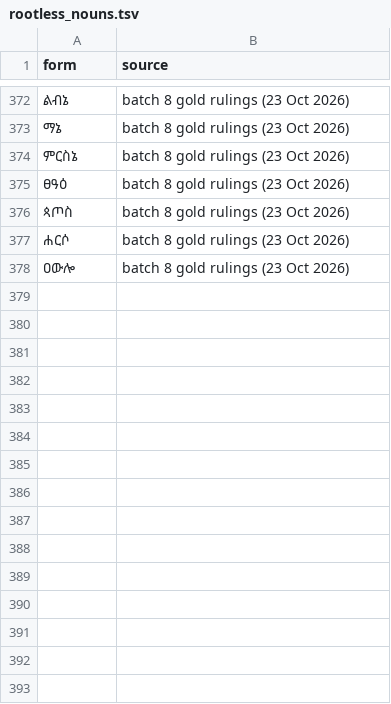
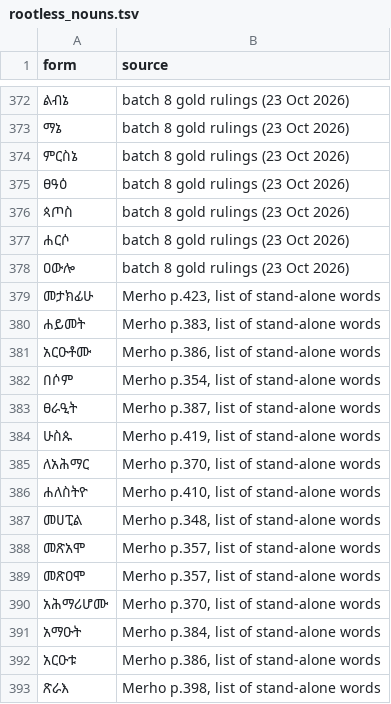
Before and after one commit to Esubaalew/geez-dataset, a TSV file: data/unified/rootless_nouns.tsv, drawn as a sheet; only a part is shown, gaps mark what is left out; the diff names each change by its address in the sheet, - before the commit and + after, or states it on an @@ line.

Commit message:
15 rootless nouns of Merho's stand-alone word lists (pp.348-423) load with no root

```diff
--- a/data/unified/rootless_nouns.tsv
+++ b/data/unified/rootless_nouns.tsv
+row 379: መታክፊሁ | Merho p.423, list of stand-alone words
+row 380: ሐይመት | Merho p.383, list of stand-alone words
+row 381: አርዑቶሙ | Merho p.386, list of stand-alone words
+row 382: በሶም | Merho p.354, list of stand-alone words
+row 383: ፀራዒት | Merho p.387, list of stand-alone words
+row 384: ሁስጱ | Merho p.419, list of stand-alone words
+row 385: ለአሕማር | Merho p.370, list of stand-alone words
+row 386: ሐለስትዮ | Merho p.410, list of stand-alone words
+row 387: መሀፒል | Merho p.348, list of stand-alone words
+row 388: መጽአሞ | Merho p.357, list of stand-alone words
+row 389: መጽዐሞ | Merho p.357, list of stand-alone words
+row 390: አሕማሪሆሙ | Merho p.370, list of stand-alone words
+row 391: አማዑት | Merho p.384, list of stand-alone words
+row 392: አርዑቱ | Merho p.386, list of stand-alone words
+row 393: ጽራእ | Merho p.398, list of stand-alone words
```
Also changed, not shown: 8 other files.
